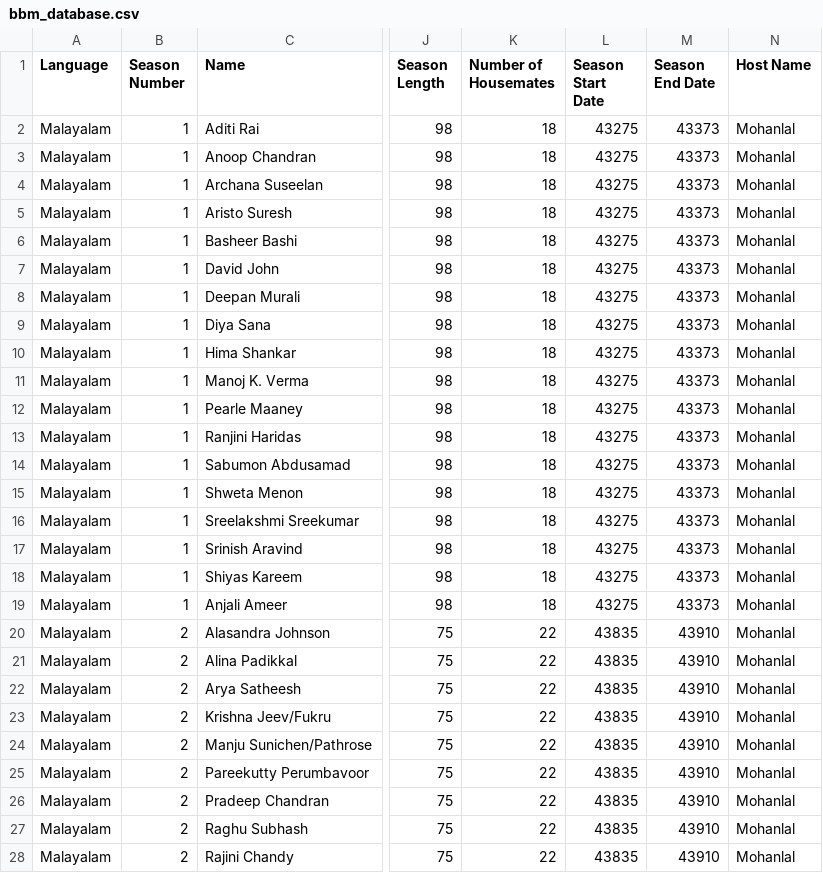
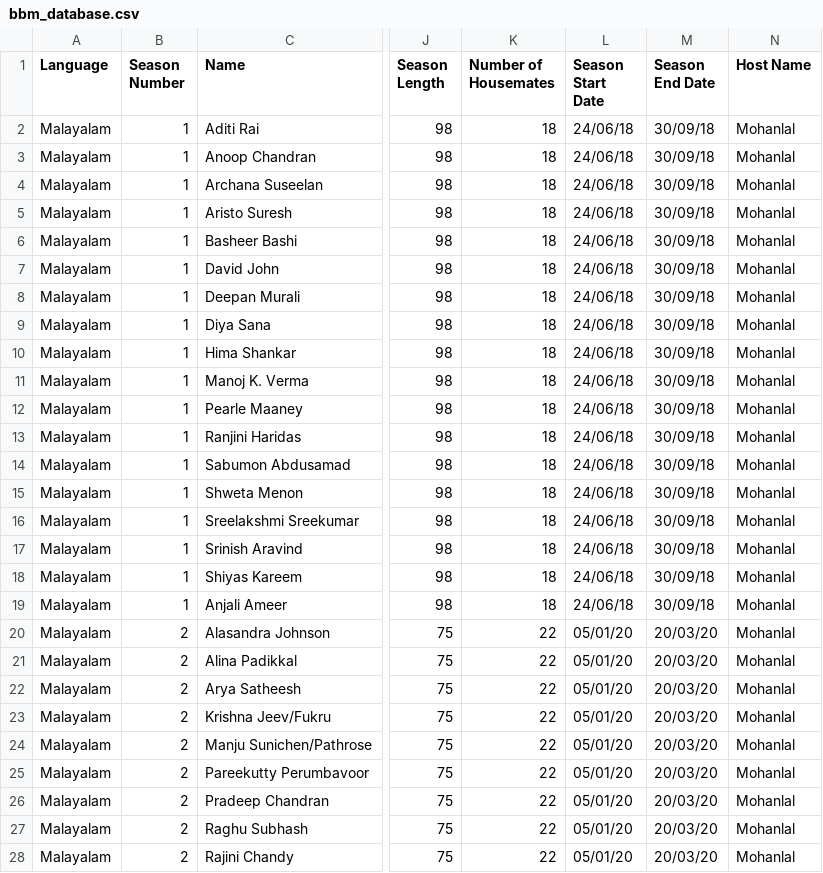
Before and after one commit to ratedcmk/Bigg-Boss-Malayalam, a CSV file: bbm_database.csv, drawn as a sheet; only a part is shown, gaps mark what is left out; the diff covers the shown part only; the diff names each change by its address in the sheet, - before the commit and + after, or states it on an @@ line.

```diff
--- a/bbm_database.csv
+++ b/bbm_database.csv
-L2:L19 (Season Start Date): 43275
+L2:L19 (Season Start Date): 24/06/18
-M2:M19 (Season End Date): 43373
+M2:M19 (Season End Date): 30/09/18
-L20:L28 (Season Start Date): 43835
+L20:L28 (Season Start Date): 05/01/20
-M20:M28 (Season End Date): 43910
+M20:M28 (Season End Date): 20/03/20
```
Also changed, not shown: 122 edited cells elsewhere in this file.
